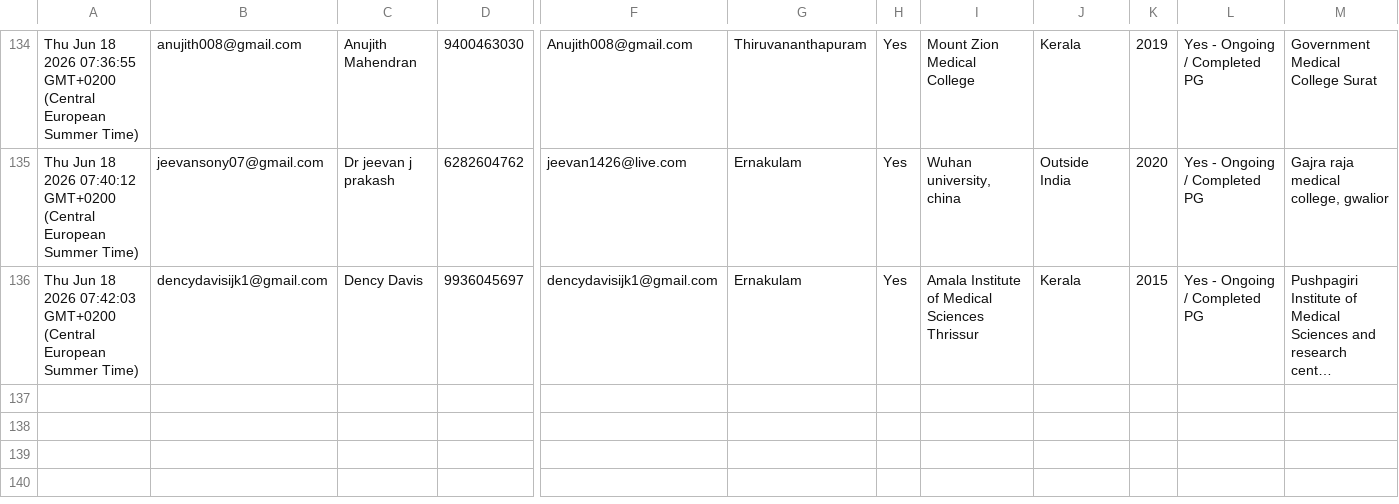
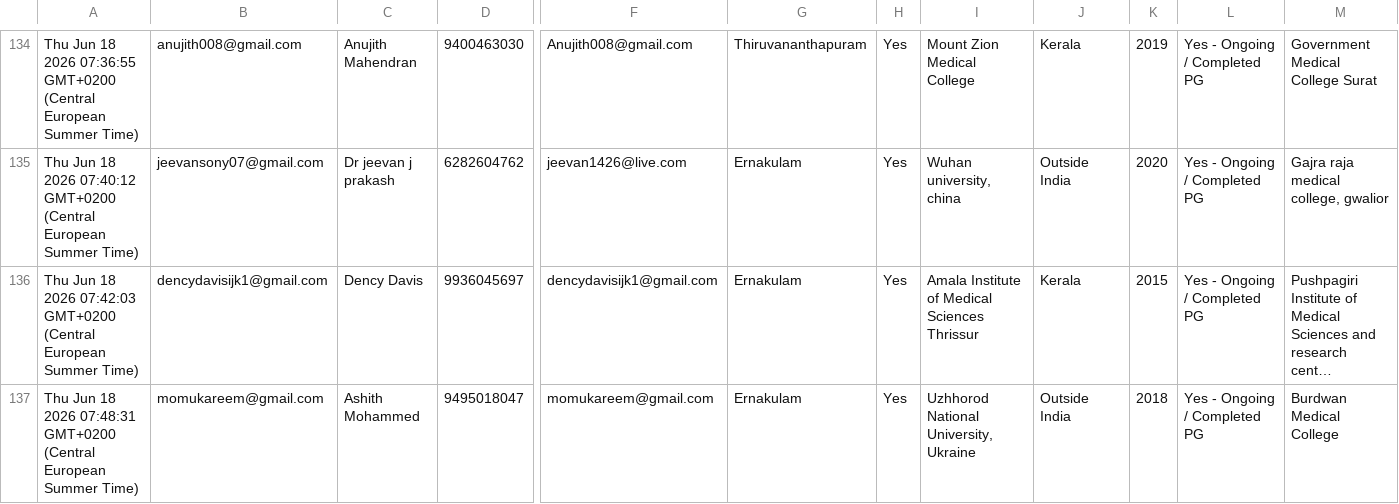
Before and after one commit to SharanStudio/cmmdb, a CSV file: CMM_DB_v2 - db.csv, drawn as a sheet; only a part is shown, gaps mark what is left out; long unchanged cells end in …; rows hold the shown columns only; the diff names each change by its address in the sheet, - before the commit and + after, or states it on an @@ line.

Commit message:
Auto-update DB: 6/18/2026, 7:53:25 AM

```diff
--- a/CMM_DB_v2 - db.csv
+++ b/CMM_DB_v2 - db.csv
+row 137: Thu Jun 18 2026 07:48:31 GMT+0200 (Central European Summer Time) | momukareem@gmail.com | Ashith Mohammed | 9495018047 | momukareem@gmail.com | Ernakulam | Yes | Uzhhorod National University, Ukraine | Outside India | 2018 | Yes - Ongoing / Completed PG | Burdwan Medical College
```
